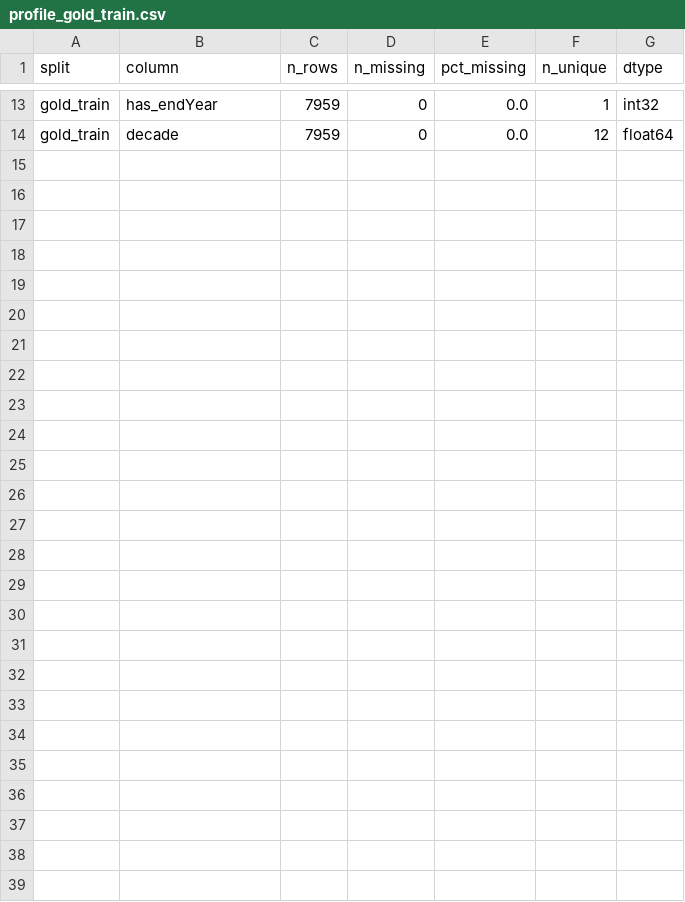
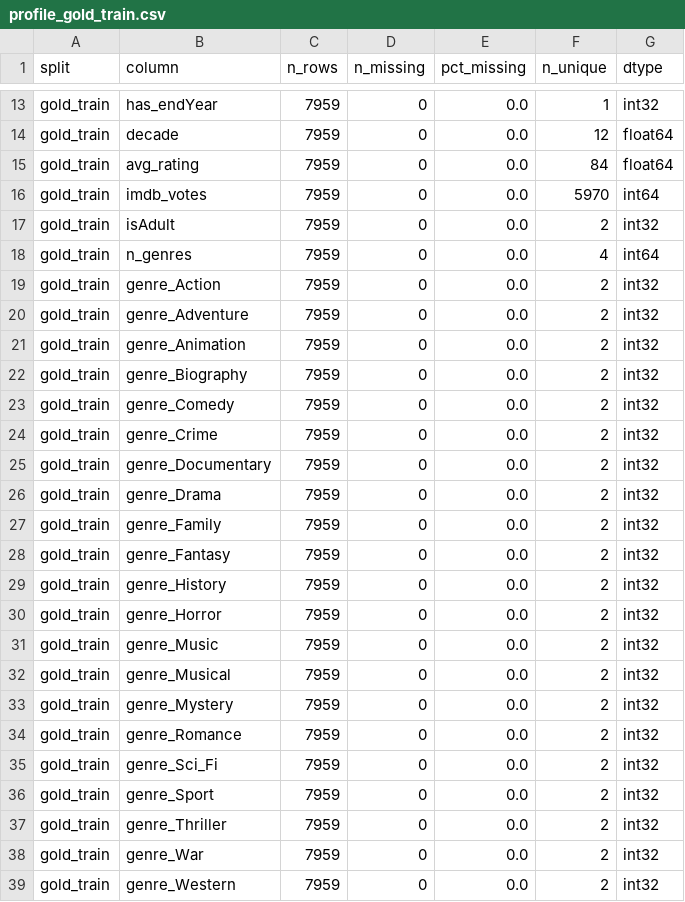
Before and after one commit to BhinkAtUVA/BigDataIMDB, a CSV file: imdb_pipeline/outputs/profiles/profile_gold_train.csv, drawn as a sheet; only a part is shown, gaps mark what is left out.

```diff
--- a/imdb_pipeline/outputs/profiles/profile_gold_train.csv
+++ b/imdb_pipeline/outputs/profiles/profile_gold_train.csv
@@ -14 +14,26 @@ gold_train,has_endYear,7959,0,0.0,1,int32
 gold_train,decade,7959,0,0.0,12,float64
+gold_train,avg_rating,7959,0,0.0,84,float64
+gold_train,imdb_votes,7959,0,0.0,5970,int64
+gold_train,isAdult,7959,0,0.0,2,int32
+gold_train,n_genres,7959,0,0.0,4,int64
+gold_train,genre_Action,7959,0,0.0,2,int32
+gold_train,genre_Adventure,7959,0,0.0,2,int32
+gold_train,genre_Animation,7959,0,0.0,2,int32
+gold_train,genre_Biography,7959,0,0.0,2,int32
+gold_train,genre_Comedy,7959,0,0.0,2,int32
+gold_train,genre_Crime,7959,0,0.0,2,int32
+gold_train,genre_Documentary,7959,0,0.0,2,int32
+gold_train,genre_Drama,7959,0,0.0,2,int32
+gold_train,genre_Family,7959,0,0.0,2,int32
+gold_train,genre_Fantasy,7959,0,0.0,2,int32
+gold_train,genre_History,7959,0,0.0,2,int32
+gold_train,genre_Horror,7959,0,0.0,2,int32
+gold_train,genre_Music,7959,0,0.0,2,int32
+gold_train,genre_Musical,7959,0,0.0,2,int32
+gold_train,genre_Mystery,7959,0,0.0,2,int32
+gold_train,genre_Romance,7959,0,0.0,2,int32
+gold_train,genre_Sci_Fi,7959,0,0.0,2,int32
+gold_train,genre_Sport,7959,0,0.0,2,int32
+gold_train,genre_Thriller,7959,0,0.0,2,int32
+gold_train,genre_War,7959,0,0.0,2,int32
+gold_train,genre_Western,7959,0,0.0,2,int32
```
Also changed, not shown: imdb_pipeline/data/cleaned/train_features.csv, imdb_pipeline/data/merged/train_features.csv, 9 other files.
